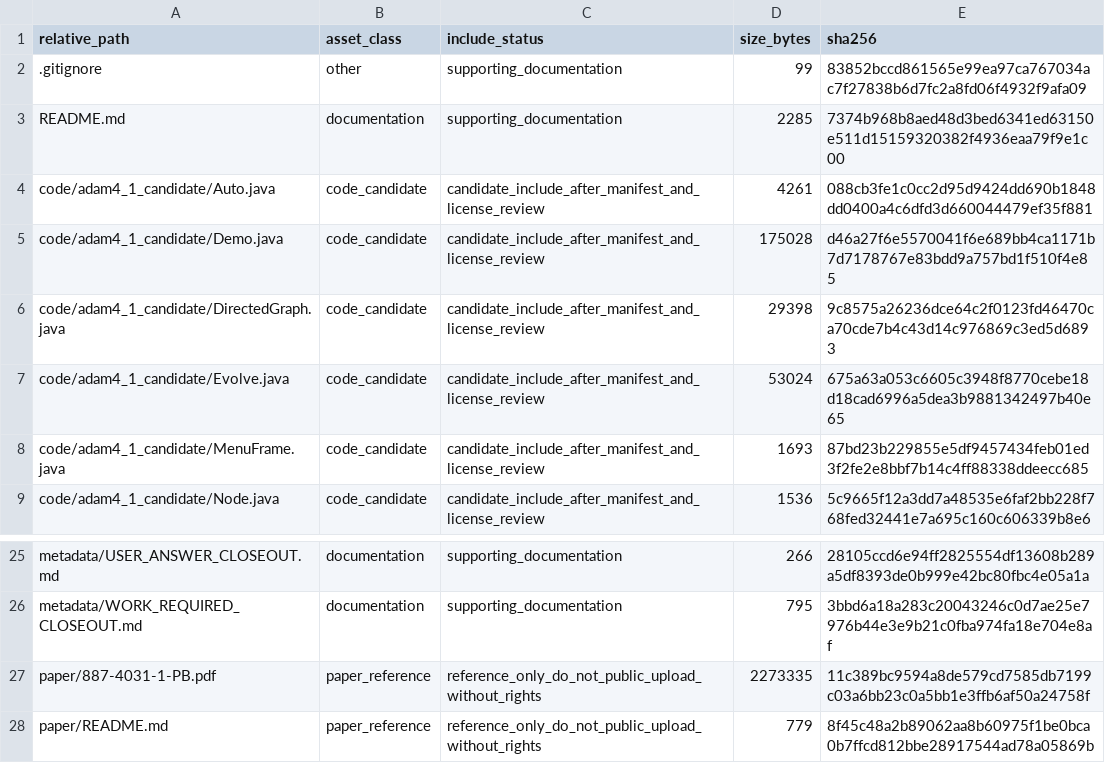
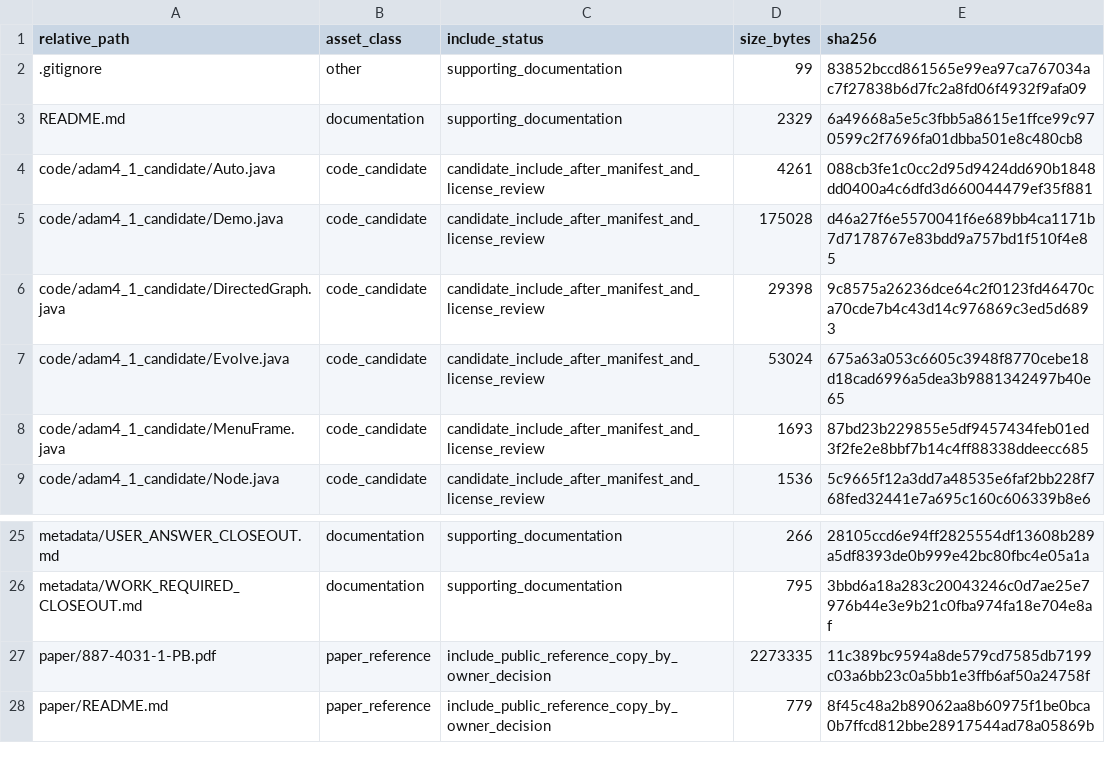
Before and after one commit to dlevinson/paper-2017-14-a-model-of-the-rise-and-fall-of-roads, a CSV file: PACKAGE_MANIFEST.csv, drawn as a sheet; only a part is shown, gaps mark what is left out.

Commit message:
Prepare public package snapshot

```diff
--- a/PACKAGE_MANIFEST.csv
+++ b/PACKAGE_MANIFEST.csv
@@ -2,3 +2,3 @@ relative_path,asset_class,include_status,size_bytes,sha256
 .gitignore,other,supporting_documentation,99,83852bccd861565e99ea97ca767034ac7f27838b6d7fc2a8fd06f4932f9afa09
-README.md,documentation,supporting_documentation,2285,7374b968b8aed48d3bed6341ed63150e511d15159320382f4936eaa79f9e1c00
+README.md,documentation,supporting_documentation,2329,6a49668a5e5c3fbb5a8615e1ffce99c970599c2f7696fa01dbba501e8c480cb8
 code/adam4_1_candidate/Auto.java,code_candidate,candidate_include_after_manifest_and_license_review,4261,088cb3fe1c0cc2d95d9424dd690b1848dd0400a4c6dfd3d660044479ef35f881
@@ -26,3 +26,3 @@ metadata/USER_ANSWER_CLOSEOUT.md,documentation,supporting_documentation,266,2810
 metadata/WORK_REQUIRED_CLOSEOUT.md,documentation,supporting_documentation,795,3bbd6a18a283c20043246c0d7ae25e7976b44e3e9b21c0fba974fa18e704e8af
-paper/887-4031-1-PB.pdf,paper_reference,reference_only_do_not_public_upload_without_rights,2273335,11c389bc9594a8de579cd7585db7199c03a6bb23c0a5bb1e3ffb6af50a24758f
-paper/README.md,paper_reference,reference_only_do_not_public_upload_without_rights,779,8f45c48a2b89062aa8b60975f1be0bca0b7ffcd812bbe28917544ad78a05869b
+paper/887-4031-1-PB.pdf,paper_reference,include_public_reference_copy_by_owner_decision,2273335,11c389bc9594a8de579cd7585db7199c03a6bb23c0a5bb1e3ffb6af50a24758f
+paper/README.md,paper_reference,include_public_reference_copy_by_owner_decision,779,8f45c48a2b89062aa8b60975f1be0bca0b7ffcd812bbe28917544ad78a05869b
```
Also changed, not shown: 3 other files.
